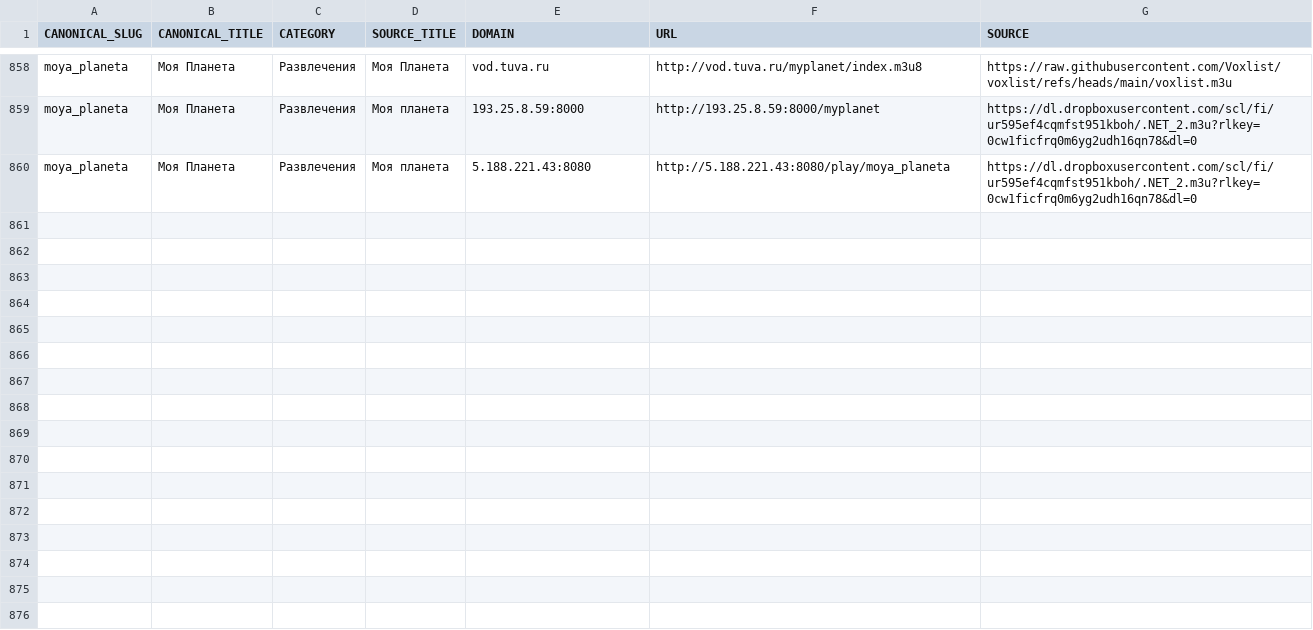
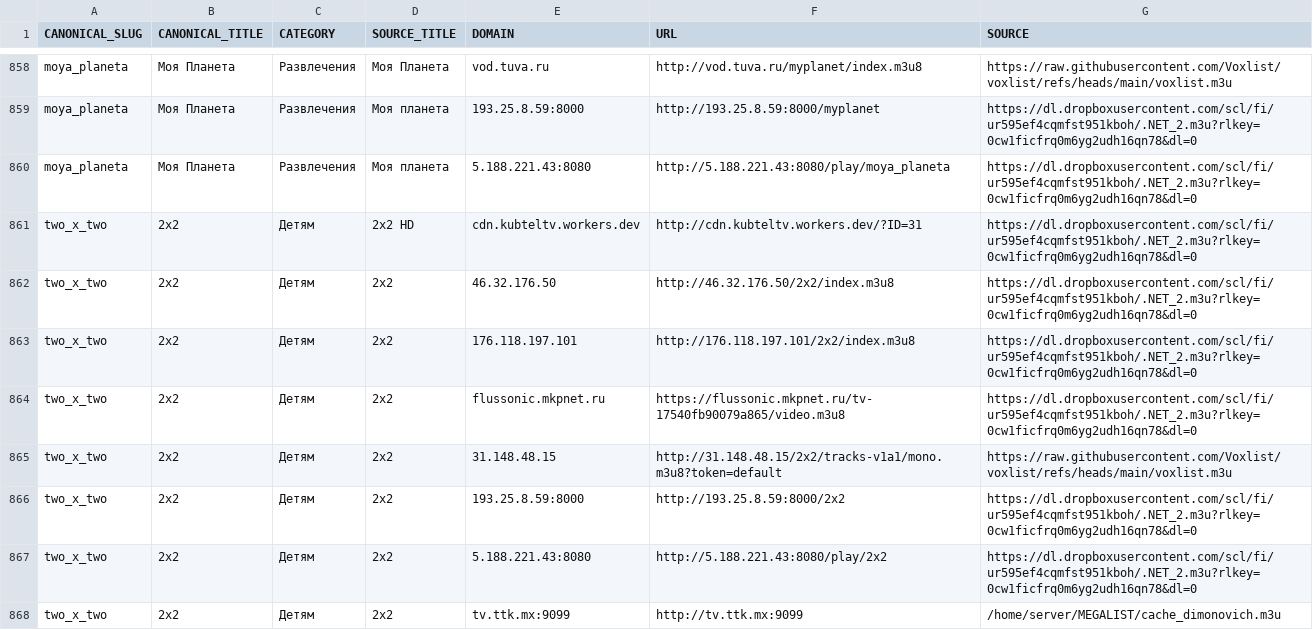
Before and after one commit to Commodo163/sys-cache-7c91, a TSV file: data/tvbox_canonical_report.tsv, drawn as a sheet; only a part is shown, gaps mark what is left out.

Commit message:
Update data

```diff
--- a/data/tvbox_canonical_report.tsv
+++ b/data/tvbox_canonical_report.tsv
@@ -860 +860,9 @@ moya_planeta	Моя Планета	Развлечения	Моя планета
 moya_planeta	Моя Планета	Развлечения	Моя планета	5.188.221.43:8080	http://5.188.221.43:8080/play/moya_planeta	https://dl.dropboxusercontent.com/scl/fi/ur595ef4cqmfst951kboh/.NET_2.m3u?rlkey=0cw1ficfrq0m6yg2udh16qn78&dl=0
+two_x_two	2x2	Детям	2х2 HD	cdn.kubteltv.workers.dev	http://cdn.kubteltv.workers.dev/?ID=31	https://dl.dropboxusercontent.com/scl/fi/ur595ef4cqmfst951kboh/.NET_2.m3u?rlkey=0cw1ficfrq0m6yg2udh16qn78&dl=0
+two_x_two	2x2	Детям	2x2	46.32.176.50	http://46.32.176.50/2x2/index.m3u8	https://dl.dropboxusercontent.com/scl/fi/ur595ef4cqmfst951kboh/.NET_2.m3u?rlkey=0cw1ficfrq0m6yg2udh16qn78&dl=0
+two_x_two	2x2	Детям	2x2	176.118.197.101	http://176.118.197.101/2x2/index.m3u8	https://dl.dropboxusercontent.com/scl/fi/ur595ef4cqmfst951kboh/.NET_2.m3u?rlkey=0cw1ficfrq0m6yg2udh16qn78&dl=0
+two_x_two	2x2	Детям	2x2	flussonic.mkpnet.ru	https://flussonic.mkpnet.ru/tv-17540fb90079a865/video.m3u8	https://dl.dropboxusercontent.com/scl/fi/ur595ef4cqmfst951kboh/.NET_2.m3u?rlkey=0cw1ficfrq0m6yg2udh16qn78&dl=0
+two_x_two	2x2	Детям	2x2	31.148.48.15	http://31.148.48.15/2x2/tracks-v1a1/mono.m3u8?token=default	https://raw.githubusercontent.com/Voxlist/voxlist/refs/heads/main/voxlist.m3u
+two_x_two	2x2	Детям	2x2	193.25.8.59:8000	http://193.25.8.59:8000/2x2	https://dl.dropboxusercontent.com/scl/fi/ur595ef4cqmfst951kboh/.NET_2.m3u?rlkey=0cw1ficfrq0m6yg2udh16qn78&dl=0
+two_x_two	2x2	Детям	2x2	5.188.221.43:8080	http://5.188.221.43:8080/play/2x2	https://dl.dropboxusercontent.com/scl/fi/ur595ef4cqmfst951kboh/.NET_2.m3u?rlkey=0cw1ficfrq0m6yg2udh16qn78&dl=0
+two_x_two	2x2	Детям	2x2	tv.ttk.mx:9099	http://tv.ttk.mx:9099	/home/server/MEGALIST/cache_dimonovich.m3u
```
Also changed, not shown: data/tvbox_canonical_lime_priority_report.tsv, 3 other files.
